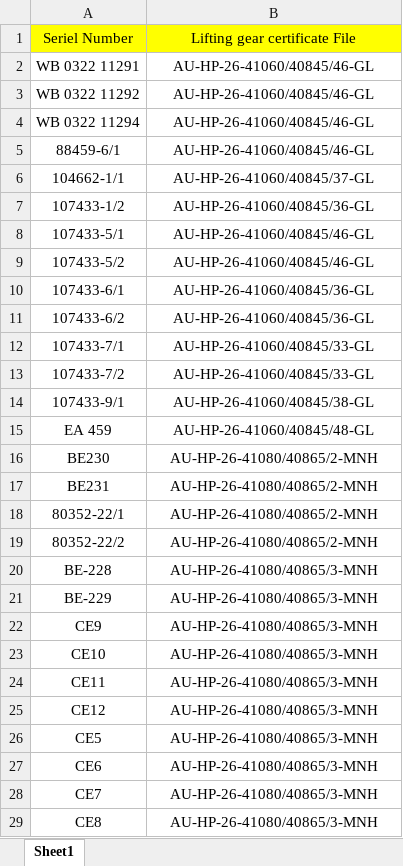
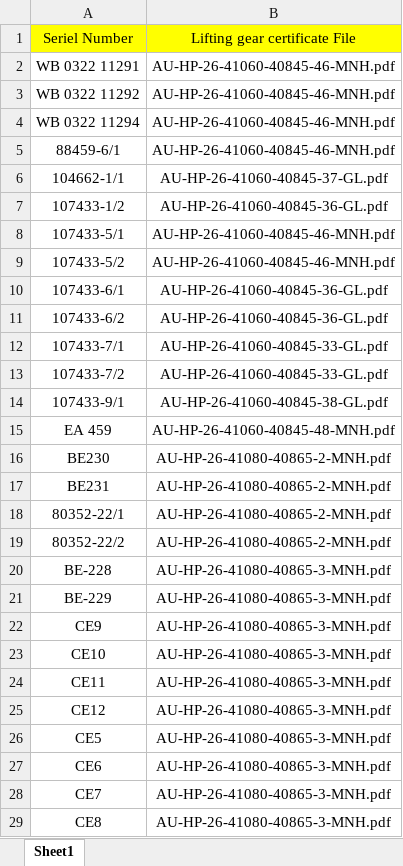
Before and after one commit to Sasos-ops/Lifting-Gears-Third-party-inspection-certificates, an Excel workbook: Table.xlsx, sheet Sheet1, drawn as a sheet; only a part is shown; values as stored, in another font and other column widths than the file's, no borders; conditional formats and table styles not drawn; the diff covers the shown part only; the diff names each change by its address in the sheet, - before the commit and + after, or states it on an @@ line.

```diff
--- a/Table.xlsx (sheet Sheet1)
+++ b/Table.xlsx (sheet Sheet1)
-B2:B5: AU-HP-26-41060/40845/46-GL
+B2:B5: AU-HP-26-41060-40845-46-MNH.pdf
-B6: AU-HP-26-41060/40845/37-GL
+B6: AU-HP-26-41060-40845-37-GL.pdf
-B7: AU-HP-26-41060/40845/36-GL
+B7: AU-HP-26-41060-40845-36-GL.pdf
-B8:B9: AU-HP-26-41060/40845/46-GL
+B8:B9: AU-HP-26-41060-40845-46-MNH.pdf
-B10:B11: AU-HP-26-41060/40845/36-GL
+B10:B11: AU-HP-26-41060-40845-36-GL.pdf
-B12:B13: AU-HP-26-41060/40845/33-GL
+B12:B13: AU-HP-26-41060-40845-33-GL.pdf
-B14: AU-HP-26-41060/40845/38-GL
+B14: AU-HP-26-41060-40845-38-GL.pdf
-B15: AU-HP-26-41060/40845/48-GL
+B15: AU-HP-26-41060-40845-48-MNH.pdf
-B16:B19: AU-HP-26-41080/40865/2-MNH
+B16:B19: AU-HP-26-41080-40865-2-MNH.pdf
-B20:B29: AU-HP-26-41080/40865/3-MNH
+B20:B29: AU-HP-26-41080-40865-3-MNH.pdf
```
Also changed, not shown: other rows of this sheet.
